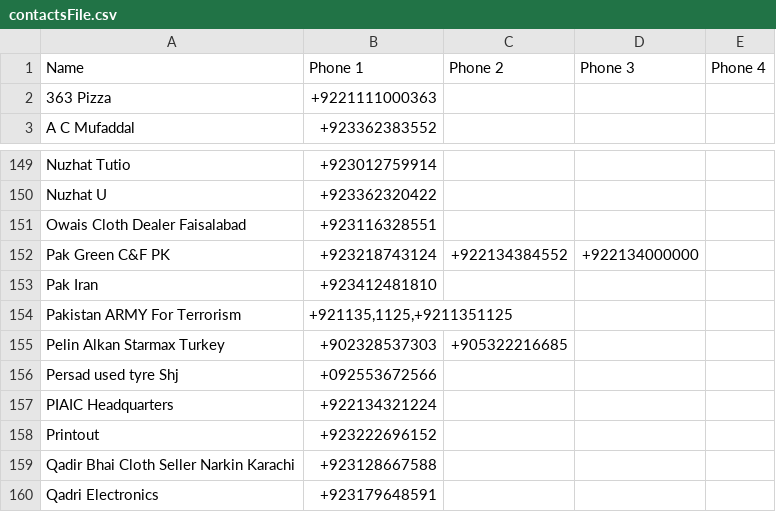
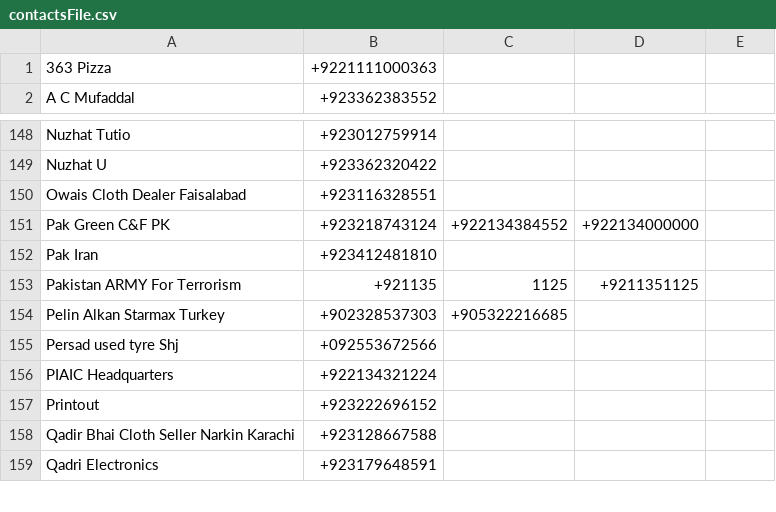
Before and after one commit to ShaheerLuqman/Contacts_Organizer, a CSV file: contactsFile.csv, drawn as a sheet; only a part is shown, gaps mark what is left out.

```diff
--- a/contactsFile.csv
+++ b/contactsFile.csv
@@ -1,2 +1 @@
-Name,Phone 1,Phone 2,Phone 3,Phone 4,
 363 Pizza,+9221111000363,,,,
@@ -153,3 +152,3 @@ Pak Green C&F PK,+923218743124,+922134384552,+922134000000,,
 Pak Iran,+923412481810,,,,
-Pakistan ARMY For Terrorism,"+921135,1125,+9211351125",,,,
+Pakistan ARMY For Terrorism,+921135,1125,+9211351125,,,,
 Pelin Alkan Starmax Turkey,+902328537303,+905322216685,,,
```
Also changed, not shown: contactsFullFile.csv, contactsShortFile.csv, 4 other files.
